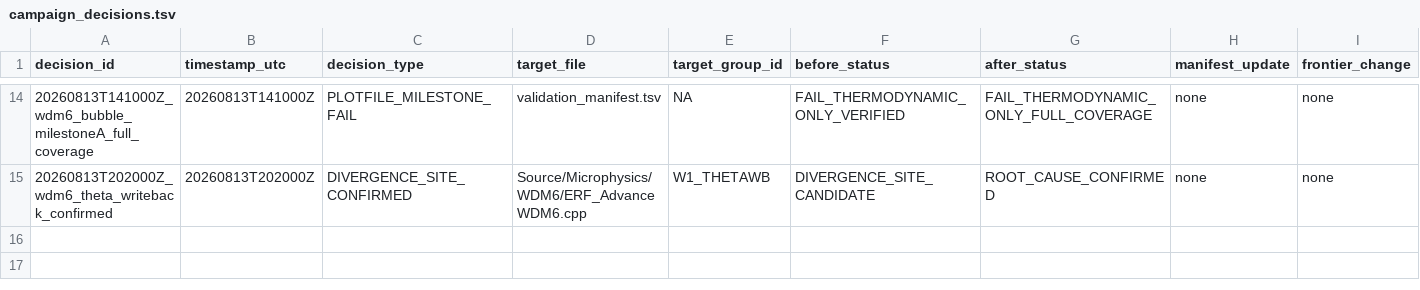
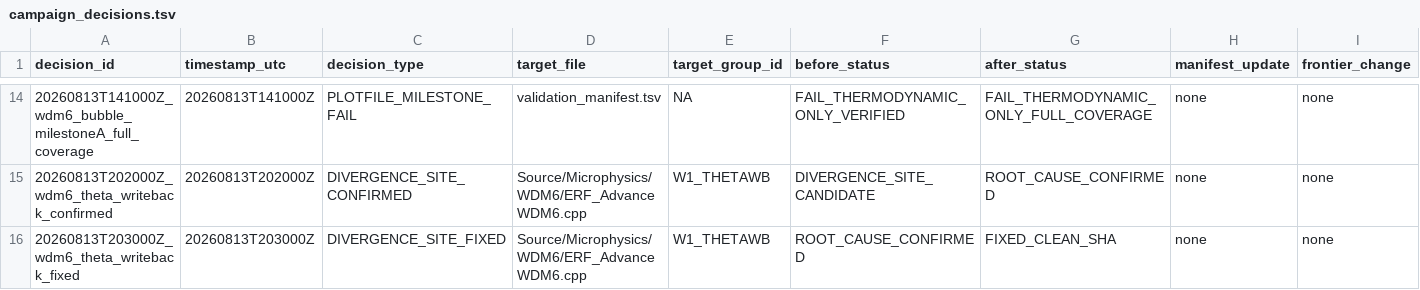
Before and after one commit to erf-model/ERF, a TSV file: Exec/.DevTests/fortran-to-cpp-microphysics/references/applications/wdm6/campaign_decisions.tsv, drawn as a sheet; only a part is shown, gaps mark what is left out; rows hold the shown columns only; the diff names each change by its address in the sheet, - before the commit and + after, or states it on an @@ line.

```diff
--- a/Exec/.DevTests/fortran-to-cpp-microphysics/references/applications/wdm6/campaign_decisions.tsv
+++ b/Exec/.DevTests/fortran-to-cpp-microphysics/references/applications/wdm6/campaign_decisions.tsv
+row 16: 20260813T203000Z_wdm6_theta_writeback_fixed | 20260813T203000Z | DIVERGENCE_SITE_FIXED | Source/Microphysics/WDM6/ERF_AdvanceWDM6.cpp | W1_THETAWB | ROOT_CAUSE_CONFIRMED | FIXED_CLEAN_SHA | none | none
```
Also changed, not shown: Exec/.DevTests/fortran-to-cpp-microphysics/references/applications/wdm6/campaign_executions.tsv.
